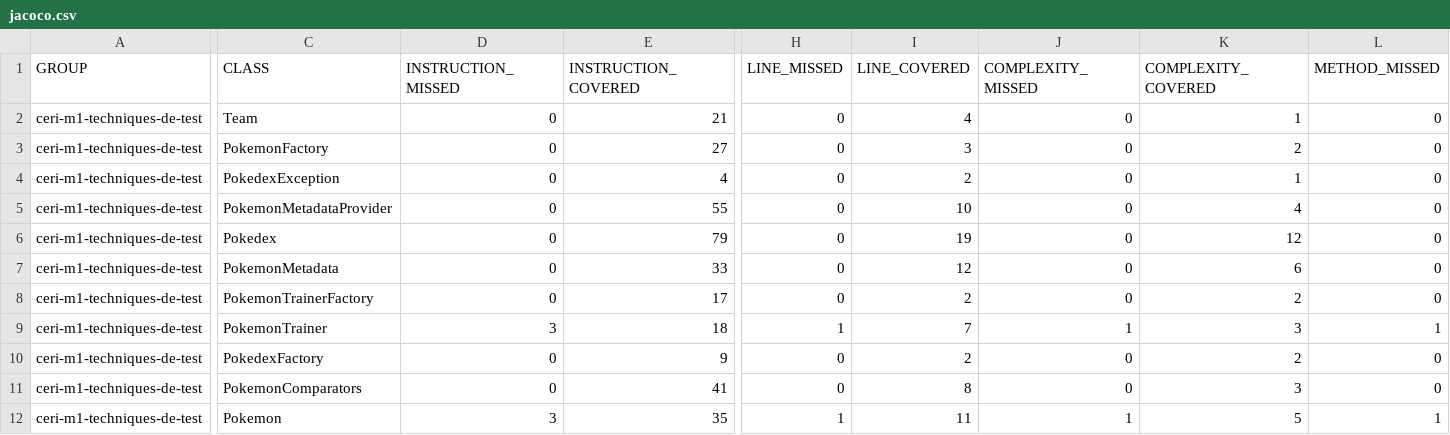
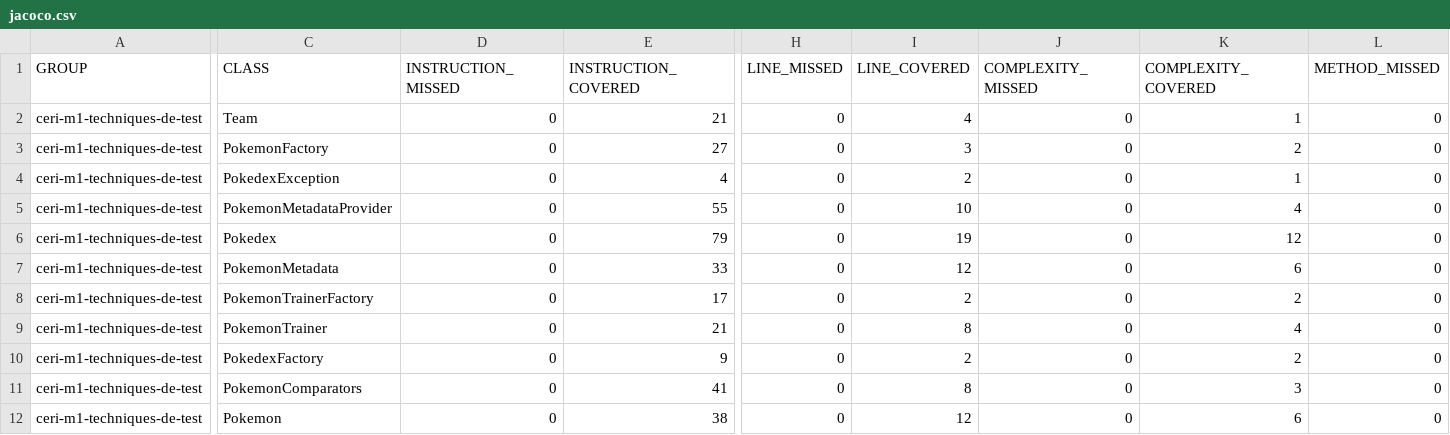
Before and after one commit to Adel-Moumen/ceri-m1-techniques-de-test, a CSV file: target/site/jacoco/jacoco.csv, drawn as a sheet; only a part is shown, gaps mark what is left out; the diff covers the shown part only; the diff names each change by its address in the sheet, - before the commit and + after, or states it on an @@ line.

```diff
--- a/target/site/jacoco/jacoco.csv
+++ b/target/site/jacoco/jacoco.csv
-D9 (INSTRUCTION_MISSED): 3
+D9 (INSTRUCTION_MISSED): 0
-E9 (INSTRUCTION_COVERED): 18
+E9 (INSTRUCTION_COVERED): 21
-H9 (LINE_MISSED): 1
+H9 (LINE_MISSED): 0
-I9 (LINE_COVERED): 7
+I9 (LINE_COVERED): 8
-J9 (COMPLEXITY_MISSED): 1
+J9 (COMPLEXITY_MISSED): 0
-K9 (COMPLEXITY_COVERED): 3
+K9 (COMPLEXITY_COVERED): 4
-L9 (METHOD_MISSED): 1
+L9 (METHOD_MISSED): 0
-D12 (INSTRUCTION_MISSED): 3
+D12 (INSTRUCTION_MISSED): 0
-E12 (INSTRUCTION_COVERED): 35
+E12 (INSTRUCTION_COVERED): 38
-H12 (LINE_MISSED): 1
+H12 (LINE_MISSED): 0
-I12 (LINE_COVERED): 11
+I12 (LINE_COVERED): 12
-J12 (COMPLEXITY_MISSED): 1
+J12 (COMPLEXITY_MISSED): 0
-K12 (COMPLEXITY_COVERED): 5
+K12 (COMPLEXITY_COVERED): 6
-L12 (METHOD_MISSED): 1
+L12 (METHOD_MISSED): 0
```
Also changed, not shown: 2 edited cells elsewhere in this file, 17 other files.
